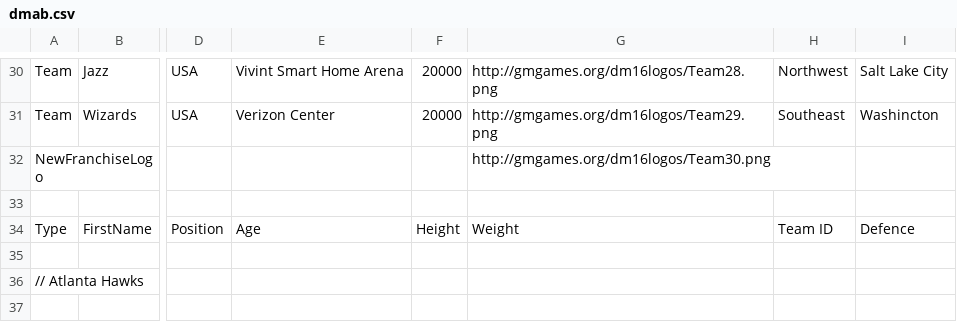
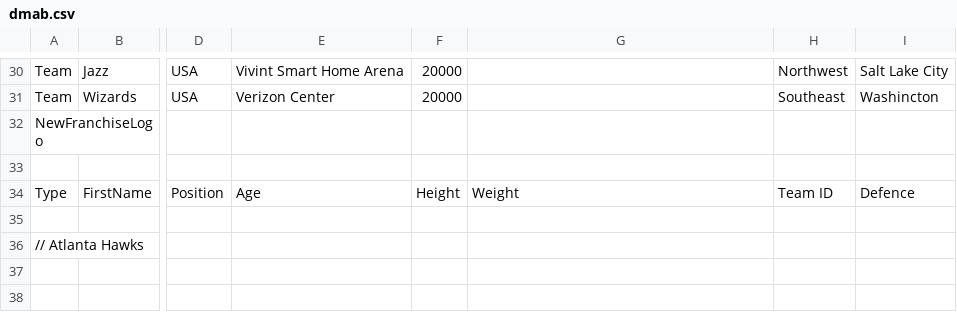
Before and after one commit to AbRayy/dmcustom, a CSV file: dmab.csv, drawn as a sheet; only a part is shown, gaps mark what is left out; the shorter side is filled out with more unchanged rows; the diff covers the shown part only; the diff names each change by its address in the sheet, - before the commit and + after, or states it on an @@ line.

```diff
--- a/dmab.csv
+++ b/dmab.csv
-G30: http://gmgames.org/dm16logos/Team28.png
+G30: (empty)
-G31: http://gmgames.org/dm16logos/Team29.png
+G31: (empty)
-G32: http://gmgames.org/dm16logos/Team30.png
+G32: (empty)
```
Also changed, not shown: 28 edited cells elsewhere in this file.
